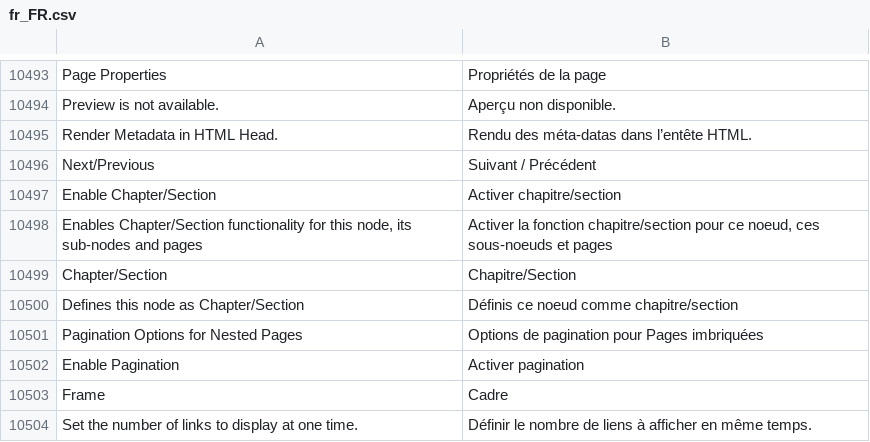
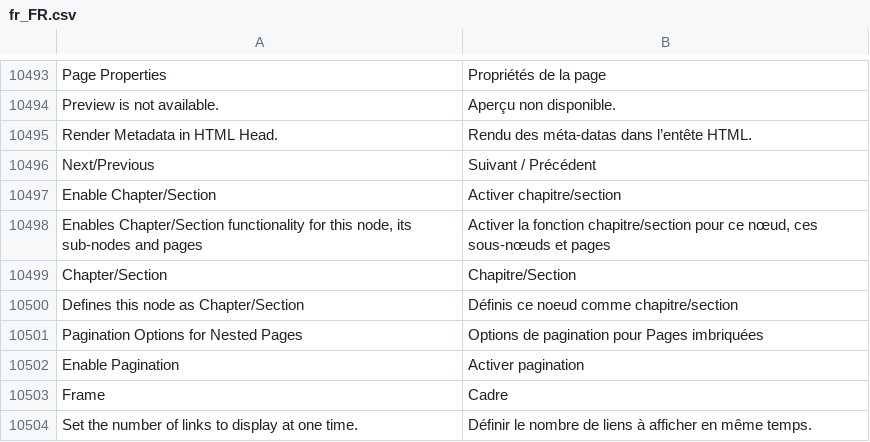
Before and after one commit to magento-l10n/language-fr_FR, a CSV file: fr_FR.csv, drawn as a sheet; only a part is shown, gaps mark what is left out.

Commit message:
Updating translations from Crowdin.

```diff
--- a/fr_FR.csv
+++ b/fr_FR.csv
@@ -10674,3 +10674,3 @@ Next/Previous,"Suivant / Précédent"
 "Enable Chapter/Section","Activer chapitre/section"
-"Enables Chapter/Section functionality for this node, its sub-nodes and pages","Activer la fonction chapitre/section pour ce noeud, ces sous-noeuds et pages"
+"Enables Chapter/Section functionality for this node, its sub-nodes and pages","Activer la fonction chapitre/section pour ce nœud, ces sous-nœuds et pages"
 Chapter/Section,Chapitre/Section
```
Also changed, not shown: 1 other file.
